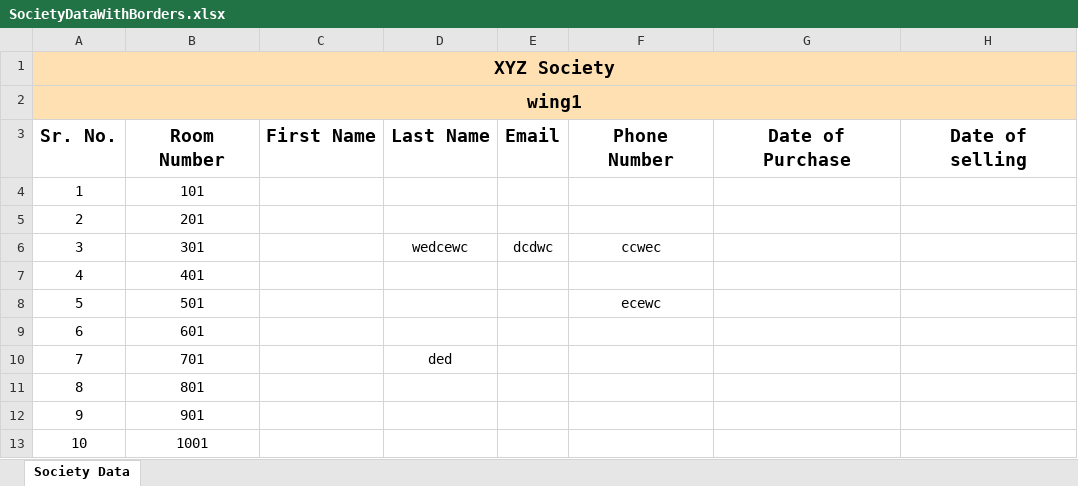
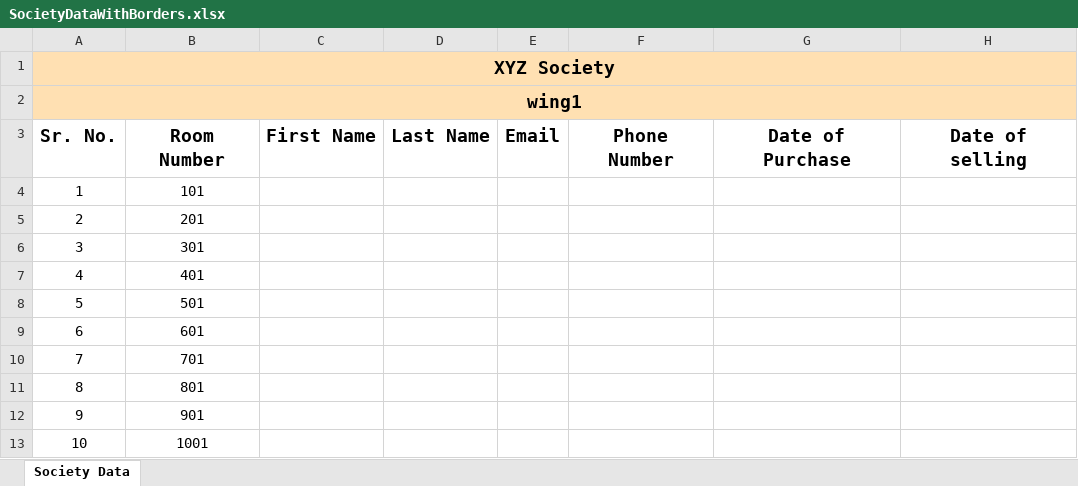
Before and after one commit to atharva-ng/sttwo, an Excel workbook: backend/controllers/SocietyDataWithBorders.xlsx, sheet Society Data, drawn as a sheet; only a part is shown; values as stored, in another font and other column widths than the file's, no borders; the diff names each change by its address in the sheet, - before the commit and + after, or states it on an @@ line.

```diff
--- a/backend/controllers/SocietyDataWithBorders.xlsx (sheet Society Data)
+++ b/backend/controllers/SocietyDataWithBorders.xlsx (sheet Society Data)
-D6: wedcewc
+D6: (empty)
-E6: dcdwc
+E6: (empty)
-F6: ccwec
+F6: (empty)
-F8: ecewc
+F8: (empty)
-D10: ded
+D10: (empty)
```
Also changed, not shown: 23 other files.
